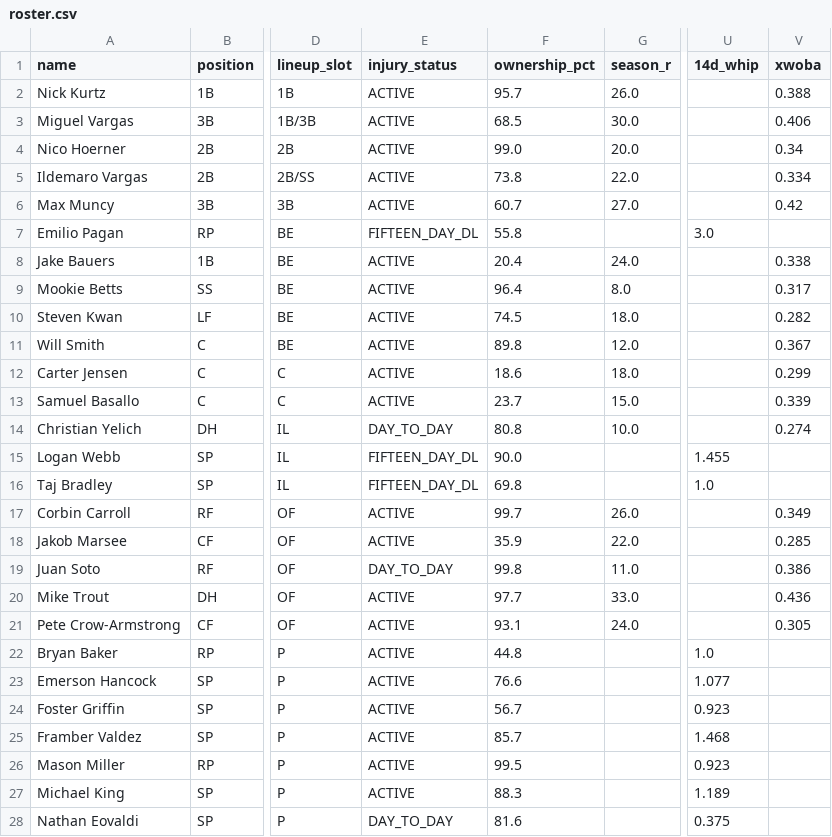
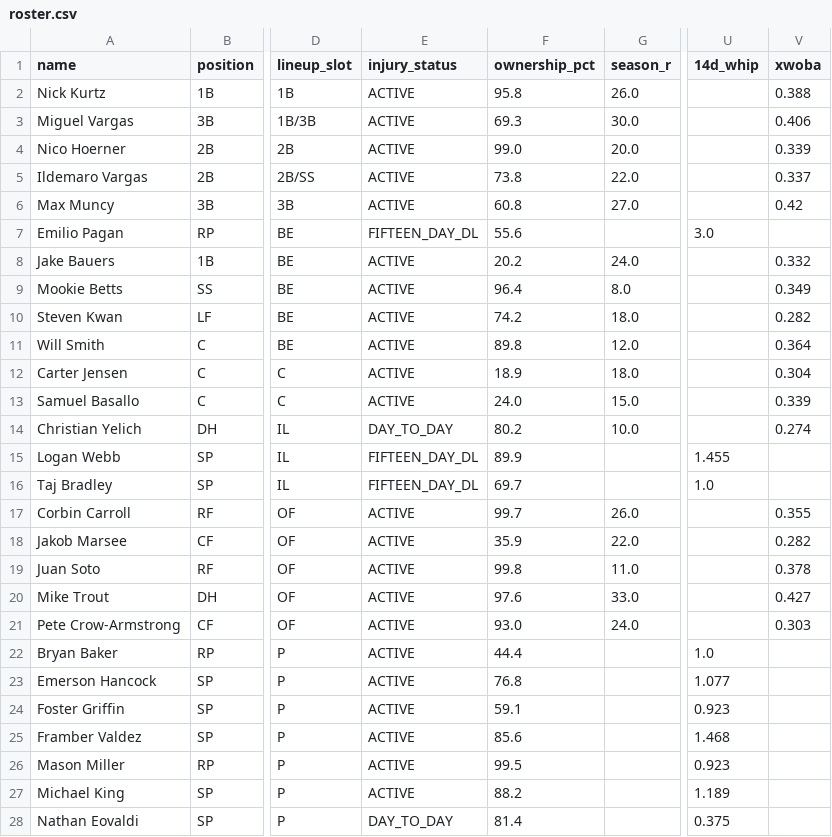
Before and after one commit to nickguarriello/pitch-slap, a CSV file: docs/data/roster.csv, drawn as a sheet; only a part is shown, gaps mark what is left out; the diff covers the shown part only; the diff names each change by its address in the sheet, - before the commit and + after, or states it on an @@ line.

```diff
--- a/docs/data/roster.csv
+++ b/docs/data/roster.csv
-F2 (ownership_pct): 95.7
+F2 (ownership_pct): 95.8
-F3 (ownership_pct): 68.5
+F3 (ownership_pct): 69.3
-V4 (xwoba): 0.34
+V4 (xwoba): 0.339
-V5 (xwoba): 0.334
+V5 (xwoba): 0.337
-F6 (ownership_pct): 60.7
+F6 (ownership_pct): 60.8
-F7 (ownership_pct): 55.8
+F7 (ownership_pct): 55.6
-F8 (ownership_pct): 20.4
+F8 (ownership_pct): 20.2
-V8 (xwoba): 0.338
+V8 (xwoba): 0.332
-V9 (xwoba): 0.317
+V9 (xwoba): 0.349
-F10 (ownership_pct): 74.5
+F10 (ownership_pct): 74.2
-V11 (xwoba): 0.367
+V11 (xwoba): 0.364
-F12 (ownership_pct): 18.6
+F12 (ownership_pct): 18.9
-V12 (xwoba): 0.299
+V12 (xwoba): 0.304
-F13 (ownership_pct): 23.7
+F13 (ownership_pct): 24.0
-F14 (ownership_pct): 80.8
+F14 (ownership_pct): 80.2
-F15 (ownership_pct): 90.0
+F15 (ownership_pct): 89.9
-F16 (ownership_pct): 69.8
+F16 (ownership_pct): 69.7
-V17 (xwoba): 0.349
+V17 (xwoba): 0.355
-V18 (xwoba): 0.285
+V18 (xwoba): 0.282
-E19 (injury_status): DAY_TO_DAY
+E19 (injury_status): ACTIVE
-V19 (xwoba): 0.386
+V19 (xwoba): 0.378
-F20 (ownership_pct): 97.7
+F20 (ownership_pct): 97.6
-V20 (xwoba): 0.436
+V20 (xwoba): 0.427
-F21 (ownership_pct): 93.1
+F21 (ownership_pct): 93.0
-V21 (xwoba): 0.305
+V21 (xwoba): 0.303
-F22 (ownership_pct): 44.8
+F22 (ownership_pct): 44.4
-F23 (ownership_pct): 76.6
+F23 (ownership_pct): 76.8
-F24 (ownership_pct): 56.7
+F24 (ownership_pct): 59.1
-F25 (ownership_pct): 85.7
+F25 (ownership_pct): 85.6
-F27 (ownership_pct): 88.3
+F27 (ownership_pct): 88.2
-F28 (ownership_pct): 81.6
+F28 (ownership_pct): 81.4
```
Also changed, not shown: 6 edited cells elsewhere in this file, docs/data/waivers.csv, 3 other files.
